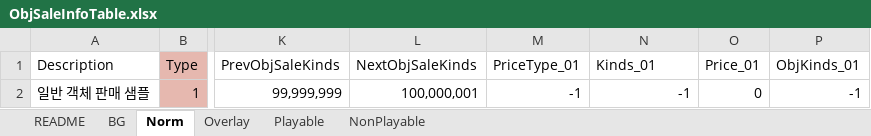
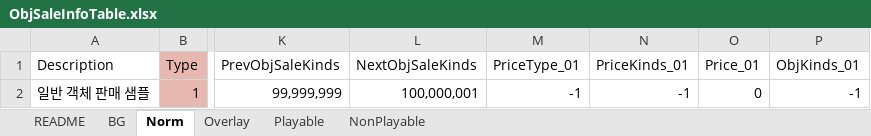
Before and after one commit to devmodle/0300000001.module_unitypackages, an Excel workbook: Templates/Tables/SaleInfo/ObjSaleInfoTable.xlsx, sheet Norm, drawn as a sheet; only a part is shown, gaps mark what is left out; values as stored, in another font and other column widths than the file's, no borders; charts and pictures not drawn; the diff names each change by its address in the sheet, - before the commit and + after, or states it on an @@ line.

```diff
--- a/Templates/Tables/SaleInfo/ObjSaleInfoTable.xlsx (sheet Norm)
+++ b/Templates/Tables/SaleInfo/ObjSaleInfoTable.xlsx (sheet Norm)
-N1: Kinds_01
+N1: PriceKinds_01
```
Also changed, not shown: sheet Overlay, sheet Playable, sheet NonPlayable, sheet BG, Templates/Tables/EpisodeInfo/EpisodeInfoTable.xlsx, Templates/Tables/SaleInfo/ItemSaleInfoTable.xlsx, 7 other files.
